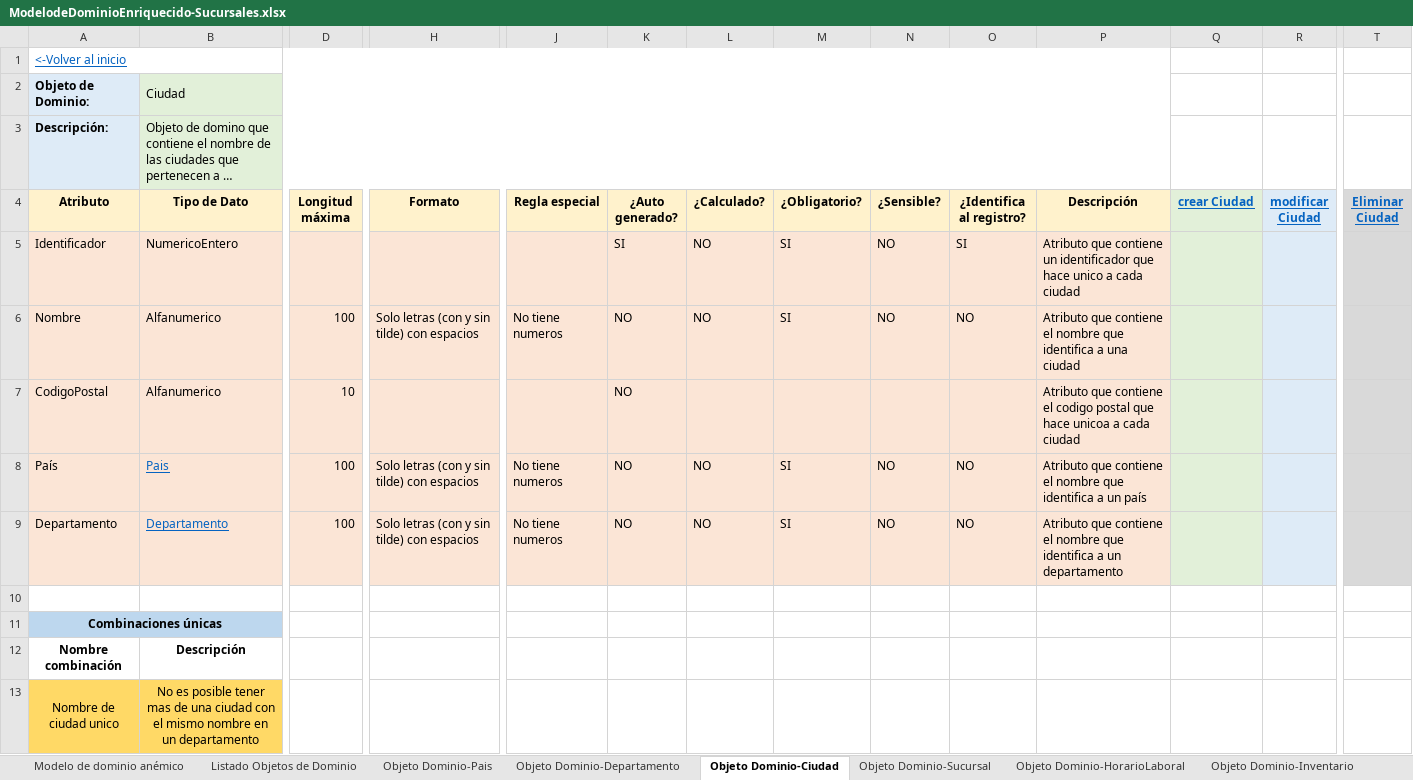
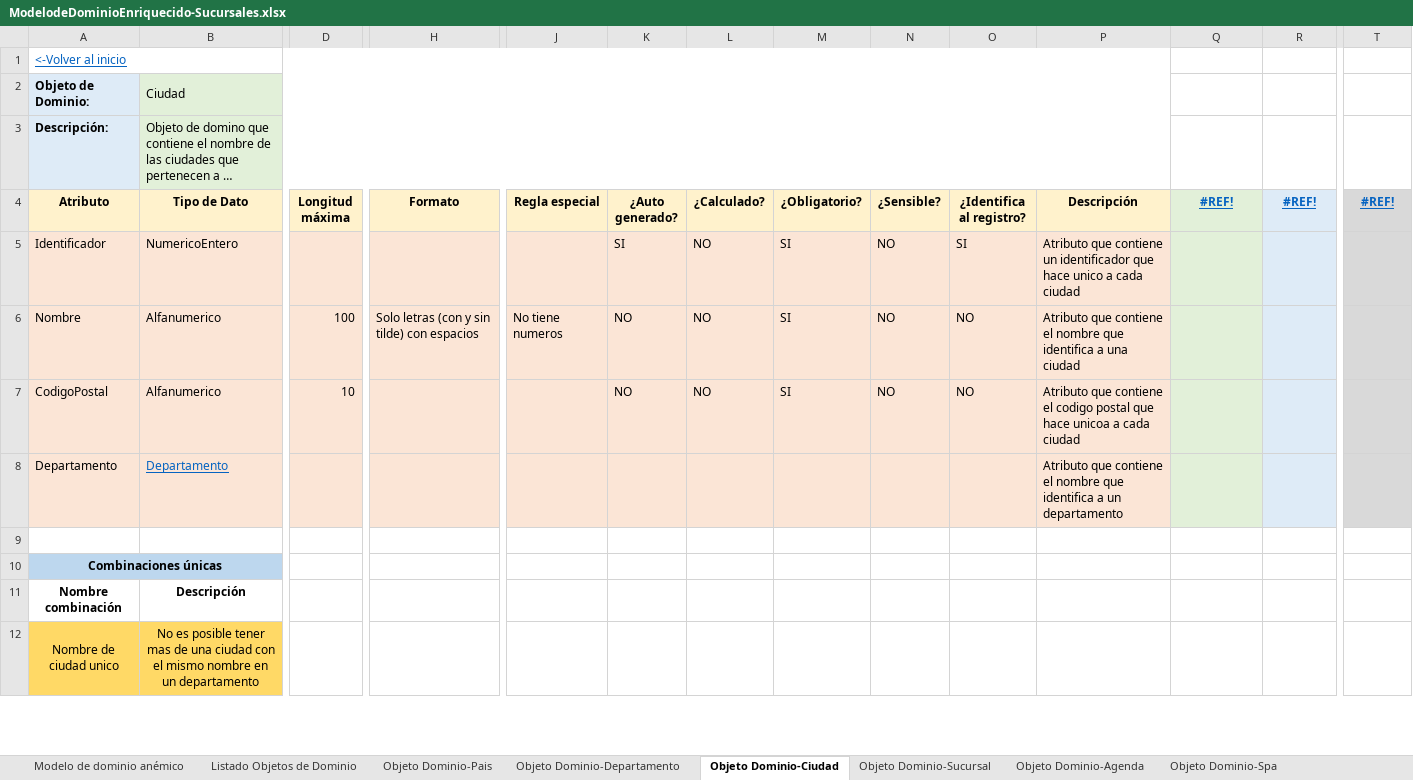
Before and after one commit to cristianospina/DOO, an Excel workbook: SpaOnline/ModeloDominioEnriquecido/ModelodeDominioEnriquecido-Sucursales.xlsx, sheet Objeto Dominio-Ciudad, drawn as a sheet; only a part is shown, gaps mark what is left out; long unchanged cells end in …; values as stored, in another font and other column widths than the file's, no borders; removed rows and columns are numbered as before the commit, all else as after; rows hold the shown columns only; the diff covers the shown part only; the diff names each change by its address in the sheet, - before the commit and + after, or states it on an @@ line.

```diff
--- a/SpaOnline/ModeloDominioEnriquecido/ModelodeDominioEnriquecido-Sucursales.xlsx (sheet Objeto Dominio-Ciudad)
+++ b/SpaOnline/ModeloDominioEnriquecido/ModelodeDominioEnriquecido-Sucursales.xlsx (sheet Objeto Dominio-Ciudad)
-sheet tab: Objeto Dominio-HorarioLaboral
+sheet tab: Objeto Dominio-Agenda
-sheet tab: Objeto Dominio-Inventario
+sheet tab: Objeto Dominio-Spa
-Q4: crear Ciudad
+Q4: #REF!
-R4: modificar Ciudad
+R4: #REF!
-T4: Eliminar Ciudad
+T4: #REF!
-L7 (¿Calculado?): (empty)
+L7 (¿Calculado?): NO
-M7 (¿Obligatorio?): (empty)
+M7 (¿Obligatorio?): SI
-N7 (¿Sensible?): (empty)
+N7 (¿Sensible?): NO
-O7 (¿Identifica al registro?): (empty)
+O7 (¿Identifica al registro?): NO
-row 8: País | Pais | 100 | Solo letras (con y sin tilde) con espacios | No tiene numeros | NO | NO | SI | NO | NO | Atributo que contiene el nombre que identifica a un país
-row 9: Departamento | Departamento | 100 | Solo letras (con y sin tilde) con espacios | No tiene numeros | NO | NO | SI | NO | NO | Atributo que contiene el nombre que identifica a un departamento
+row 8: Departamento | Departamento |  |  |  |  |  |  |  |  | Atributo que contiene el nombre que identifica a un departamento
```
Also changed, not shown: 7 removed rows and 7 edited cells elsewhere in this sheet, sheet Objeto Dominio-Agenda, sheet Objeto Dominio-Spa, sheet Objeto Dominio-Departamento, sheet Objeto Dominio-Pais, sheet Objeto Dominio-Sucursal, sheet Listado Objetos de Dominio, formulas that keep their value, charts or pictures, SpaOnline/EventStorming/Clientes - Event Storming.xlsx, SpaOnline/EventStorming/Spa- Event Storming.xlsx, 5 other files.
